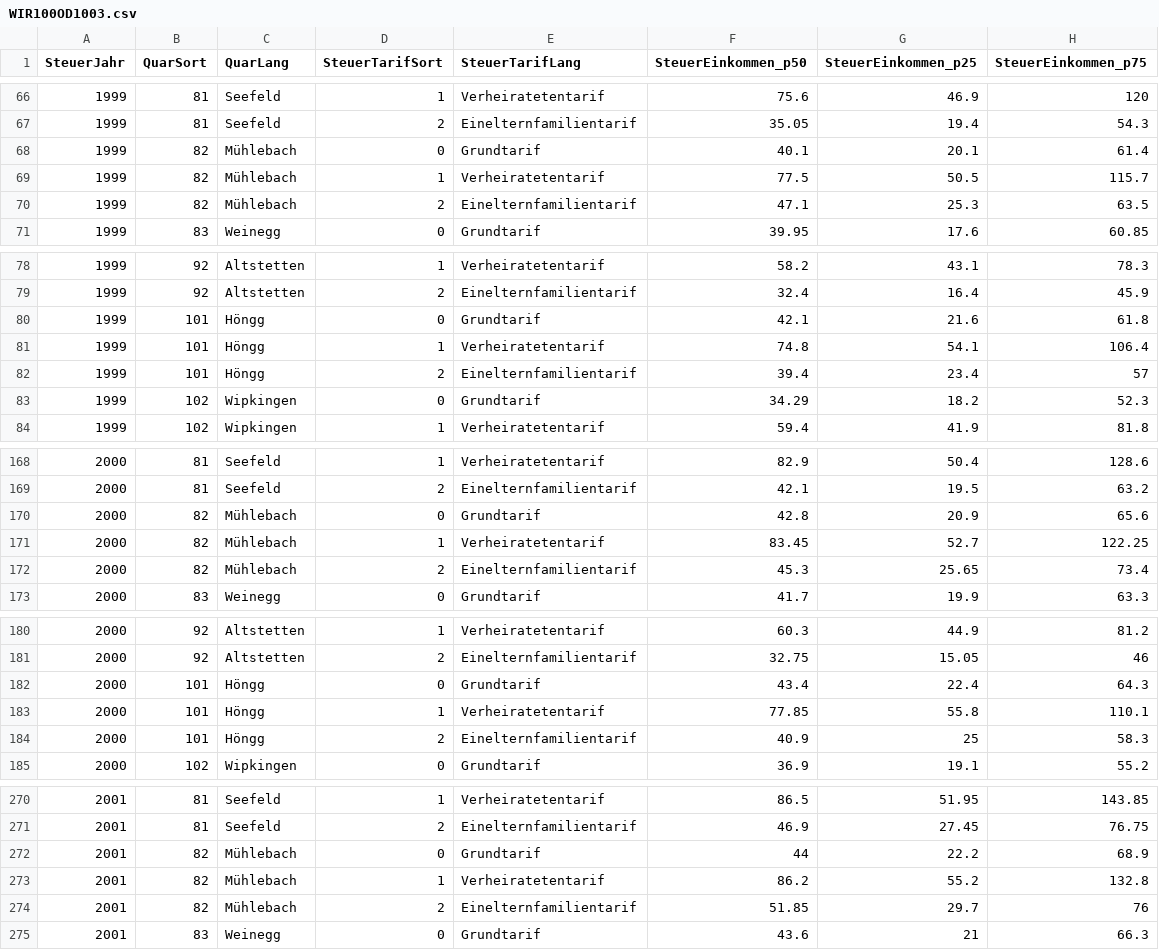
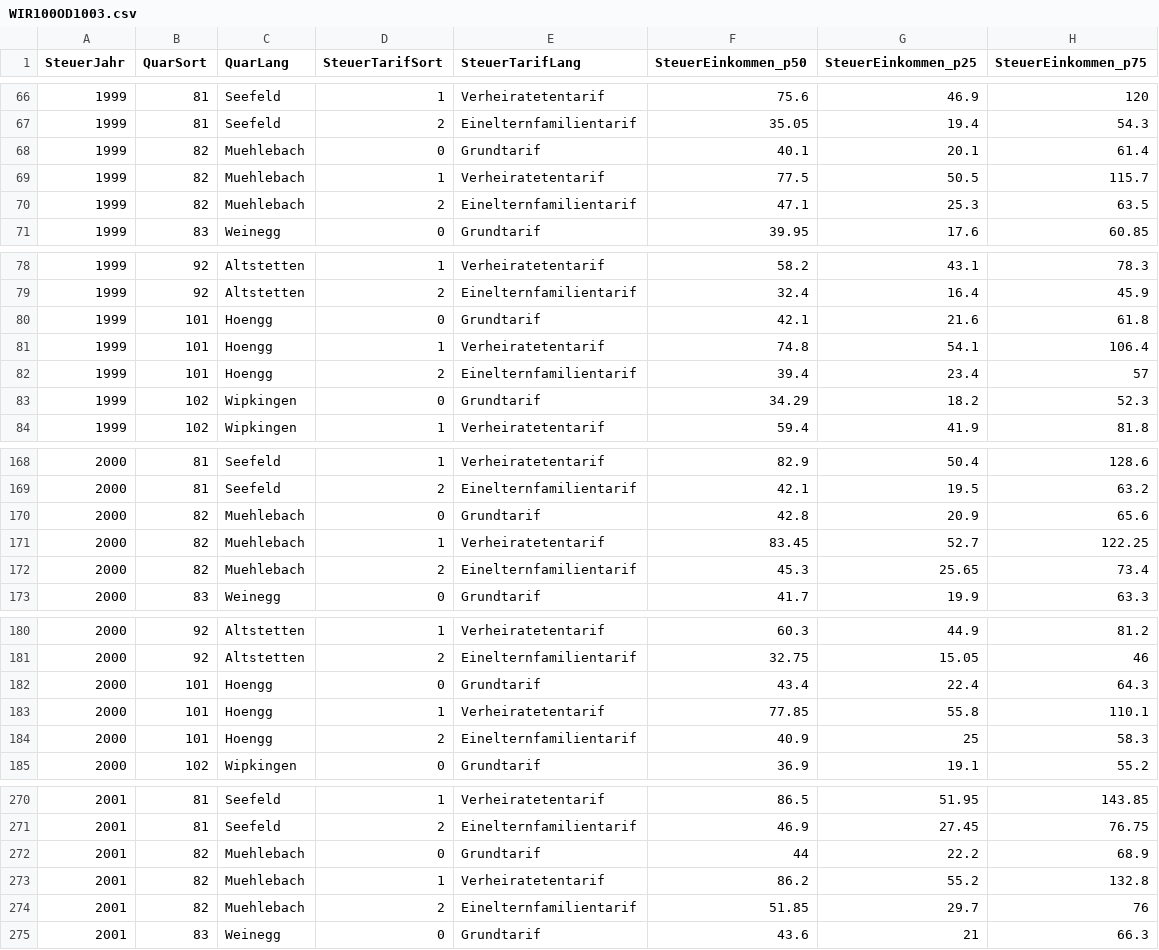
Before and after one commit to EbruDulak/CAS-INFE-21.12-Scripting-Project, a CSV file: data/WIR100OD1003.csv, drawn as a sheet; only a part is shown, gaps mark what is left out; the diff covers the shown part only.

Commit message:
cleaned up datasets

```diff
--- a/data/WIR100OD1003.csv
+++ b/data/WIR100OD1003.csv
@@ -67,5 +67,5 @@
 1999,81,"Seefeld",2,"Einelternfamilientarif",35.05,19.4,54.3
-1999,82,"Mühlebach",0,"Grundtarif",40.1,20.1,61.4
-1999,82,"Mühlebach",1,"Verheiratetentarif",77.5,50.5,115.7
-1999,82,"Mühlebach",2,"Einelternfamilientarif",47.1,25.3,63.5
+1999,82,"Muehlebach",0,"Grundtarif",40.1,20.1,61.4
+1999,82,"Muehlebach",1,"Verheiratetentarif",77.5,50.5,115.7
+1999,82,"Muehlebach",2,"Einelternfamilientarif",47.1,25.3,63.5
 1999,83,"Weinegg",0,"Grundtarif",39.95,17.6,60.85
@@ -79,5 +79,5 @@
 1999,92,"Altstetten",2,"Einelternfamilientarif",32.4,16.4,45.9
-1999,101,"Höngg",0,"Grundtarif",42.1,21.6,61.8
-1999,101,"Höngg",1,"Verheiratetentarif",74.8,54.1,106.4
-1999,101,"Höngg",2,"Einelternfamilientarif",39.4,23.4,57
+1999,101,"Hoengg",0,"Grundtarif",42.1,21.6,61.8
+1999,101,"Hoengg",1,"Verheiratetentarif",74.8,54.1,106.4
+1999,101,"Hoengg",2,"Einelternfamilientarif",39.4,23.4,57
 1999,102,"Wipkingen",0,"Grundtarif",34.29,18.2,52.3
@@ -169,5 +169,5 @@
 2000,81,"Seefeld",2,"Einelternfamilientarif",42.1,19.5,63.2
-2000,82,"Mühlebach",0,"Grundtarif",42.8,20.9,65.6
-2000,82,"Mühlebach",1,"Verheiratetentarif",83.45,52.7,122.25
-2000,82,"Mühlebach",2,"Einelternfamilientarif",45.3,25.65,73.4
+2000,82,"Muehlebach",0,"Grundtarif",42.8,20.9,65.6
+2000,82,"Muehlebach",1,"Verheiratetentarif",83.45,52.7,122.25
+2000,82,"Muehlebach",2,"Einelternfamilientarif",45.3,25.65,73.4
 2000,83,"Weinegg",0,"Grundtarif",41.7,19.9,63.3
@@ -181,5 +181,5 @@
 2000,92,"Altstetten",2,"Einelternfamilientarif",32.75,15.05,46
-2000,101,"Höngg",0,"Grundtarif",43.4,22.4,64.3
-2000,101,"Höngg",1,"Verheiratetentarif",77.85,55.8,110.1
-2000,101,"Höngg",2,"Einelternfamilientarif",40.9,25,58.3
+2000,101,"Hoengg",0,"Grundtarif",43.4,22.4,64.3
+2000,101,"Hoengg",1,"Verheiratetentarif",77.85,55.8,110.1
+2000,101,"Hoengg",2,"Einelternfamilientarif",40.9,25,58.3
 2000,102,"Wipkingen",0,"Grundtarif",36.9,19.1,55.2
@@ -271,5 +271,5 @@
 2001,81,"Seefeld",2,"Einelternfamilientarif",46.9,27.45,76.75
-2001,82,"Mühlebach",0,"Grundtarif",44,22.2,68.9
-2001,82,"Mühlebach",1,"Verheiratetentarif",86.2,55.2,132.8
-2001,82,"Mühlebach",2,"Einelternfamilientarif",51.85,29.7,76
+2001,82,"Muehlebach",0,"Grundtarif",44,22.2,68.9
+2001,82,"Muehlebach",1,"Verheiratetentarif",86.2,55.2,132.8
+2001,82,"Muehlebach",2,"Einelternfamilientarif",51.85,29.7,76
 2001,83,"Weinegg",0,"Grundtarif",43.6,21,66.3
```
Also changed, not shown: 105 edited cells elsewhere in this file, data/sd_zv_kitas_stadtquartier.csv, 2 other files.
